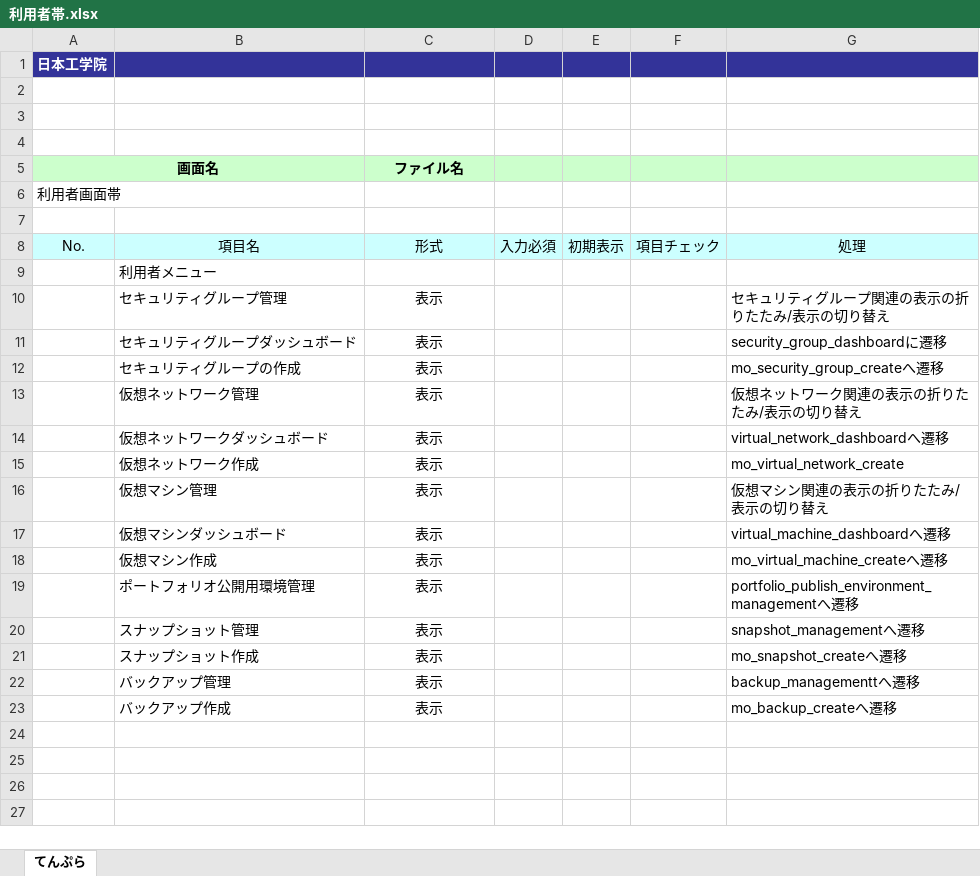
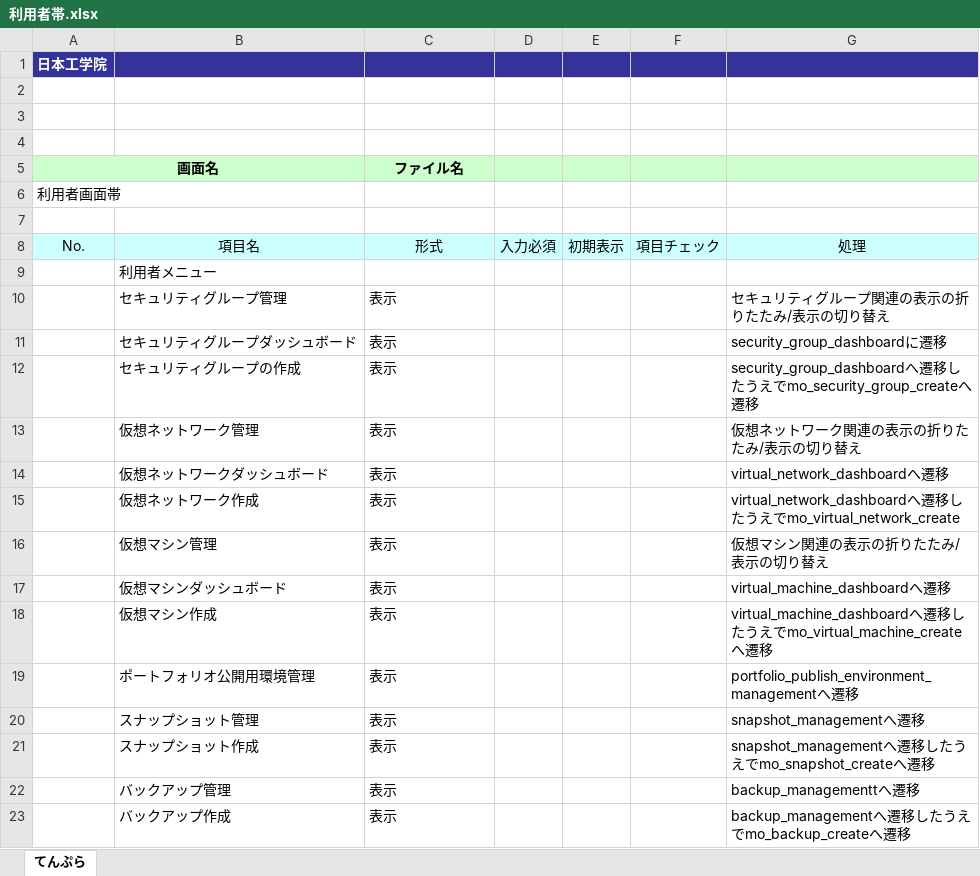
Before and after one commit to okkass/Kamata-Cloud-Infrastructure, an Excel workbook: docs/画面項目定義書/利用者帯.xlsx, sheet てんぷら, drawn as a sheet; values as stored, in another font and other column widths than the file's, no borders; charts and pictures not drawn; the diff names each change by its address in the sheet, - before the commit and + after, or states it on an @@ line.

```diff
--- a/docs/画面項目定義書/利用者帯.xlsx (sheet てんぷら)
+++ b/docs/画面項目定義書/利用者帯.xlsx (sheet てんぷら)
-C10:C23 alignment: center
+C10:C23 alignment: left
-G12: mo_security_group_createへ遷移
+G12: security_group_dashboardへ遷移したうえでmo_security_group_createへ遷移
-G15: mo_virtual_network_create
+G15: virtual_network_dashboardへ遷移したうえでmo_virtual_network_create
-G18: mo_virtual_machine_createへ遷移
+G18: virtual_machine_dashboardへ遷移したうえでmo_virtual_machine_createへ遷移
-G21: mo_snapshot_createへ遷移
+G21: snapshot_managementへ遷移したうえでmo_snapshot_createへ遷移
-G23: mo_backup_createへ遷移
+G23: backup_managementへ遷移したうえでmo_backup_createへ遷移
```
Also changed, not shown: charts or pictures, docs/画面項目定義書/管理者帯.xlsx.
